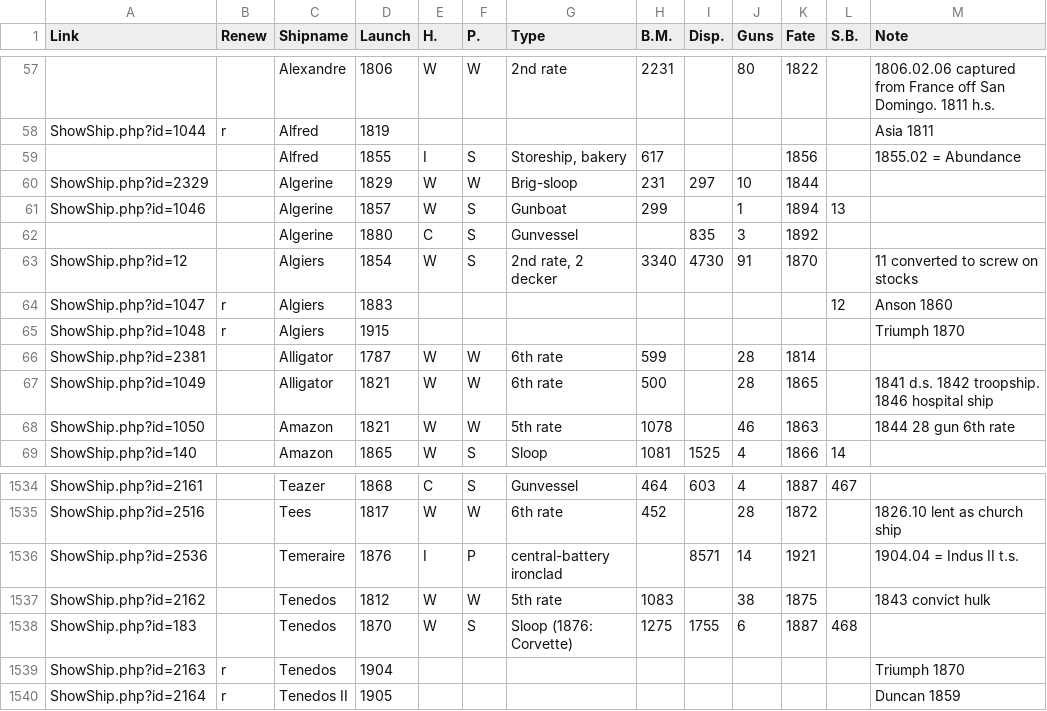
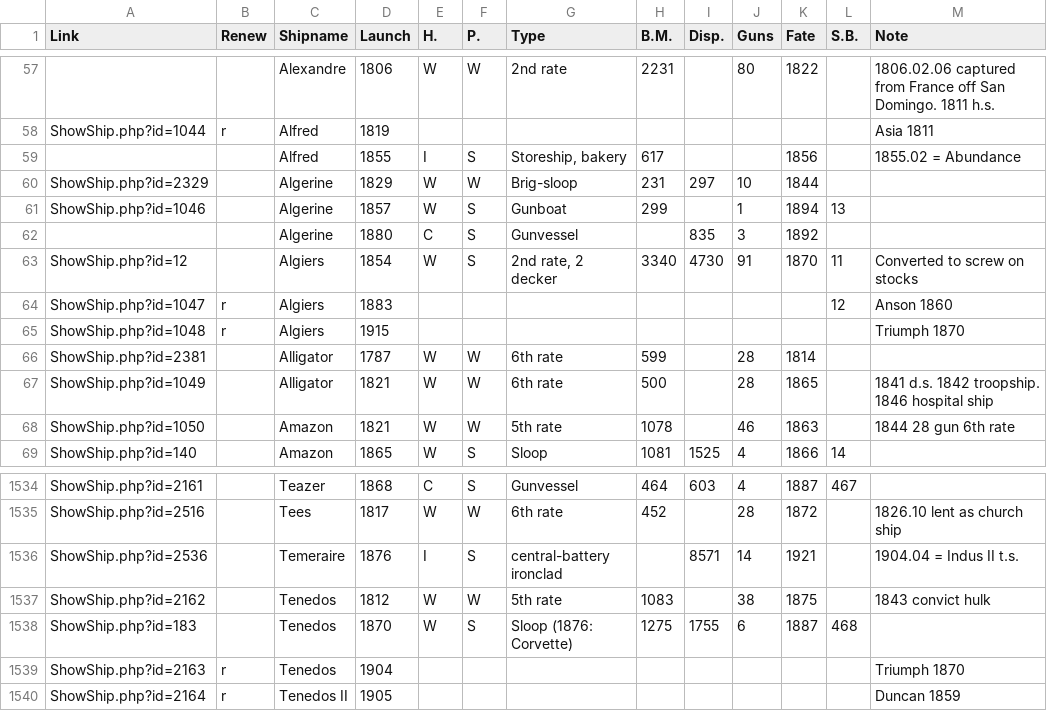
Before and after one commit to HackathonDH/RoyalNavy_2017, a CSV file: Webscraping/CSVs/daten_ships_davis.csv, drawn as a sheet; only a part is shown, gaps mark what is left out.

Commit message:
corrected some false data in daten_ships_davis.csv

```diff
--- a/Webscraping/CSVs/daten_ships_davis.csv
+++ b/Webscraping/CSVs/daten_ships_davis.csv
@@ -62,3 +62,3 @@ ShowShip.php?id=1046		Algerine	1857	W	S	Gunboat	299		1	1894	13
 		Algerine	1880	C	S	Gunvessel		835	3	1892		
-ShowShip.php?id=12		Algiers	1854	W	S	2nd rate, 2 decker	3340	4730	91	1870		11 converted to screw on stocks
+ShowShip.php?id=12		Algiers	1854	W	S	2nd rate, 2 decker	3340	4730	91	1870	11	Converted to screw on stocks
 ShowShip.php?id=1047	r	Algiers	1883								12	Anson 1860
@@ -1535,3 +1535,3 @@ ShowShip.php?id=2161		Teazer	1868	C	S	Gunvessel	464	603	4	1887	467
 ShowShip.php?id=2516		Tees	1817	W	W	6th rate	452		28	1872		1826.10 lent as church ship
-ShowShip.php?id=2536		Temeraire	1876	I	P	central-battery ironclad		8571	14	1921		1904.04 = Indus II t.s.
+ShowShip.php?id=2536		Temeraire	1876	I	S	central-battery ironclad		8571	14	1921		1904.04 = Indus II t.s.
 ShowShip.php?id=2162		Tenedos	1812	W	W	5th rate	1083		38	1875		1843 convict hulk
```
